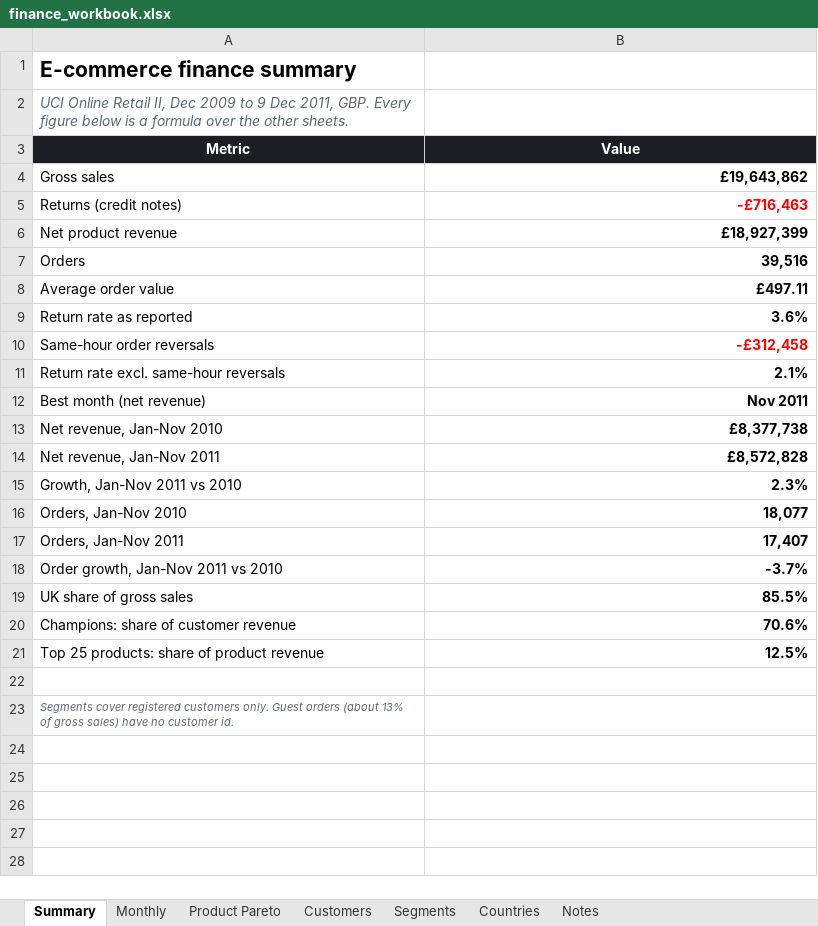
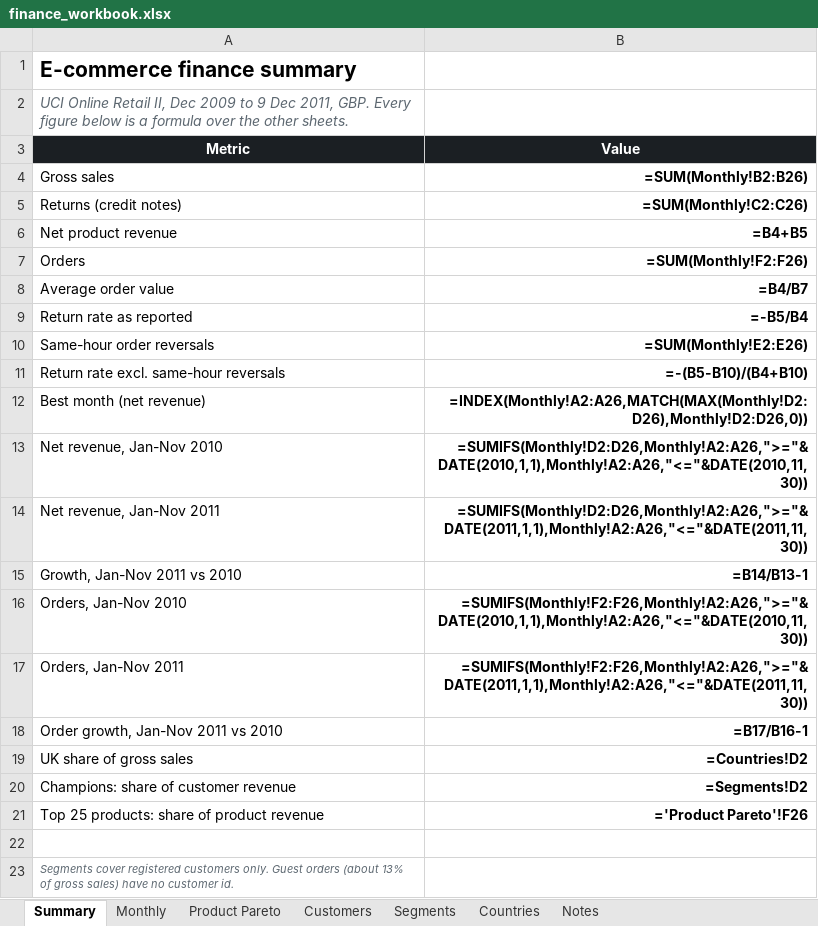
Before and after one commit to VasilenData/ecommerce-finance-mart, an Excel workbook: docs/finance_workbook.xlsx, sheet Summary, drawn as a sheet; values as stored, in another font and other column widths than the file's, no borders; formulas without a stored value are shown as written; charts and pictures not drawn; the diff names each change by its address in the sheet, - before the commit and + after, or states it on an @@ line.

Commit message:
Preserve finance edge cases and publish reconciled artifacts (#2)
Keep returns-only and zero-activity periods, validate atomic rebuilds, and align SQL, workbook and explorer semantics. Full-data rebuild passed 14 blocking checks; 325 workbook values/formulas matched SQL. Python and Node CI passed. Rebuild provenance and execution limits are documented.

```diff
--- a/docs/finance_workbook.xlsx (sheet Summary)
+++ b/docs/finance_workbook.xlsx (sheet Summary)
-B4 (Value): £19,643,862
+B4 (Value): =SUM(Monthly!B2:B26)
-B5 (Value): -£716,463
+B5 (Value): =SUM(Monthly!C2:C26)
-B5 text colour: #FF0000
+B5 text colour: black
-B6 (Value): £18,927,399
+B6 (Value): =B4+B5
-B7 (Value): 39,516
+B7 (Value): =SUM(Monthly!F2:F26)
-B8 (Value): £497.11
+B8 (Value): =B4/B7
-B9 (Value): 3.6%
+B9 (Value): =-B5/B4
-B10 (Value): -£312,458
+B10 (Value): =SUM(Monthly!E2:E26)
-B10 text colour: #FF0000
+B10 text colour: black
-B11 (Value): 2.1%
+B11 (Value): =-(B5-B10)/(B4+B10)
-B12 (Value): Nov 2011
+B12 (Value): =INDEX(Monthly!A2:A26,MATCH(MAX(Monthly!D2:D26),Monthly!D2:D26,0))
-B13 (Value): £8,377,738
+B13 (Value): =SUMIFS(Monthly!D2:D26,Monthly!A2:A26,">="&DATE(2010,1,1),Monthly!A2:A26,"<="&DATE(2010,11,30))
-B14 (Value): £8,572,828
+B14 (Value): =SUMIFS(Monthly!D2:D26,Monthly!A2:A26,">="&DATE(2011,1,1),Monthly!A2:A26,"<="&DATE(2011,11,30))
-B15 (Value): 2.3%
+B15 (Value): =B14/B13-1
-B16 (Value): 18,077
+B16 (Value): =SUMIFS(Monthly!F2:F26,Monthly!A2:A26,">="&DATE(2010,1,1),Monthly!A2:A26,"<="&DATE(2010,11,30))
-B17 (Value): 17,407
+B17 (Value): =SUMIFS(Monthly!F2:F26,Monthly!A2:A26,">="&DATE(2011,1,1),Monthly!A2:A26,"<="&DATE(2011,11,30))
-B18 (Value): -3.7%
+B18 (Value): =B17/B16-1
-B19 (Value): 85.5%
+B19 (Value): =Countries!D2
-B20 (Value): 70.6%
+B20 (Value): =Segments!D2
-B21 (Value): 12.5%
+B21 (Value): ='Product Pareto'!F26
```
Also changed, not shown: sheet Monthly, sheet Product Pareto, sheet Customers, sheet Segments, sheet Countries, sheet Notes, charts or pictures, 20 other files.
